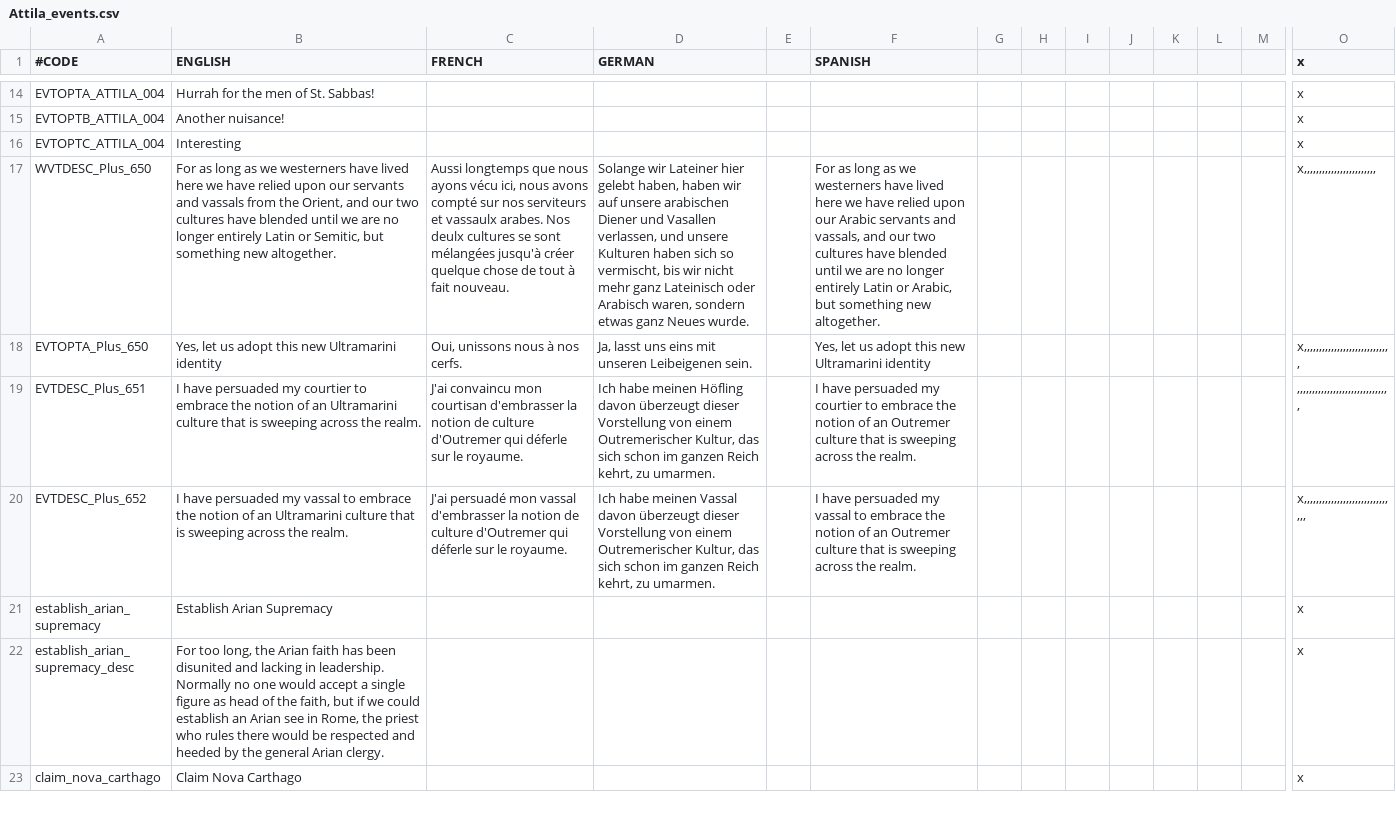
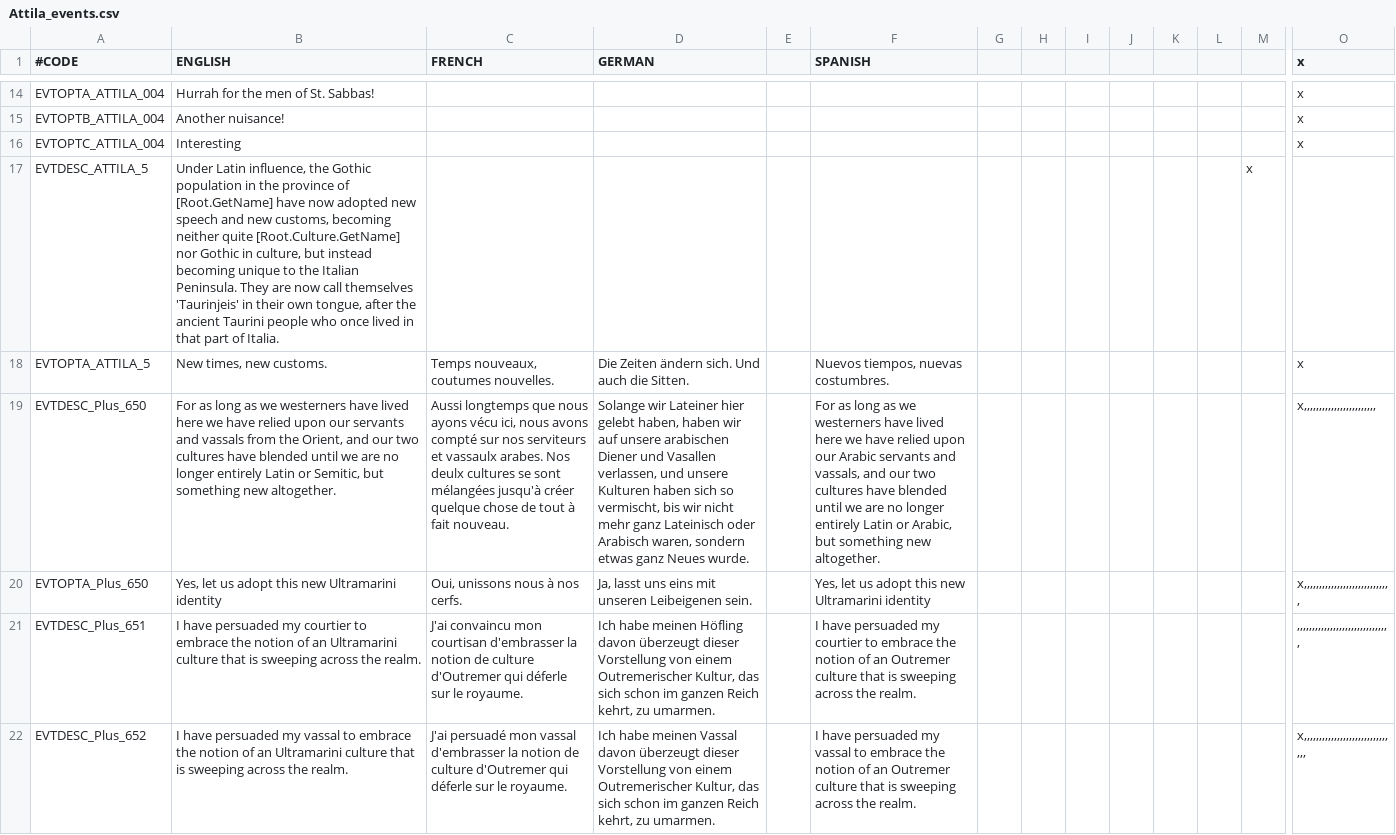
Before and after one commit to Ofaloaf/GothLP, a CSV file: localisation/Attila_events.csv, drawn as a sheet; only a part is shown, gaps mark what is left out; the shorter side is filled out with more unchanged rows; addresses are those after the commit; rows hold the shown columns only; the diff names each change by its address in the sheet, - before the commit and + after, or states it on an @@ line.

Commit message:
Updates to match progress in LP
-Fixed several "cultue" and "culuture" entries
-Crusader unlock event switched over to Orthodoxy
-Tweaked localisation for Gothic shift to Romantic cultures
-Added italogothic/Taurinjèis culture to Latinic group
-Added event to shift Gothic to italogothic
-Added more Alan/Scythic province and holding localisations
-Added more gothicromance and italogothic localisations
-Changed the name of gothicromance from 'Valgautic' to 'Gautés'

```diff
--- a/localisation/Attila_events.csv
+++ b/localisation/Attila_events.csv
+row 17: EVTDESC_ATTILA_5 | Under Latin influence, the Gothic population in the province of [Root.GetName] have now adopted new speech and new customs, becoming neither quite [Root.Culture.GetName] nor Gothic in culture, but instead becoming unique to the Italian Peninsula. They are now call themselves 'Taurinjeis' in their own tongue, after the ancient Taurini people who once lived in that part of Italia. |  |  |  |  |  |  |  |  |  |  | x
+row 18: EVTOPTA_ATTILA_5 | New times, new customs. | Temps nouveaux, coutumes nouvelles. | Die Zeiten ändern sich. Und auch die Sitten. |  | Nuevos tiempos, nuevas costumbres. |  |  |  |  |  |  |  | x
-A19 (#CODE): WVTDESC_Plus_650
+A19 (#CODE): EVTDESC_Plus_650
```
Also changed, not shown: localisation/00_Attila_event_overrides.csv, localisation/00_Attila_title_misc_overrides.csv, 20 other files.
